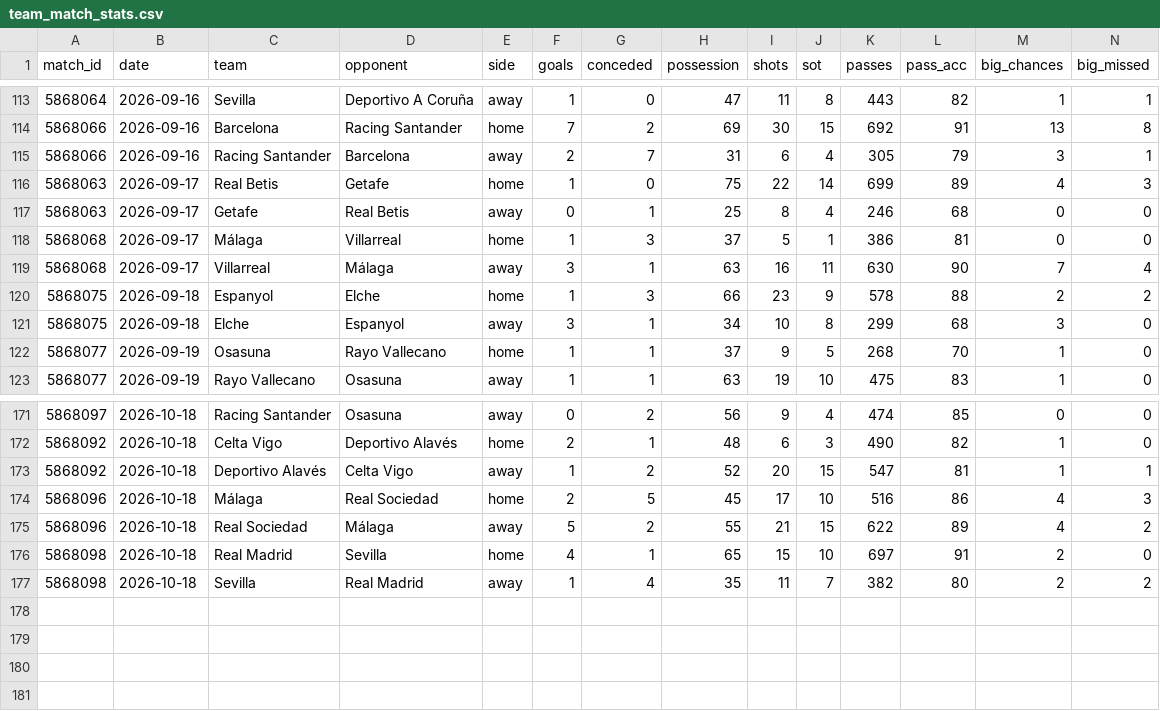
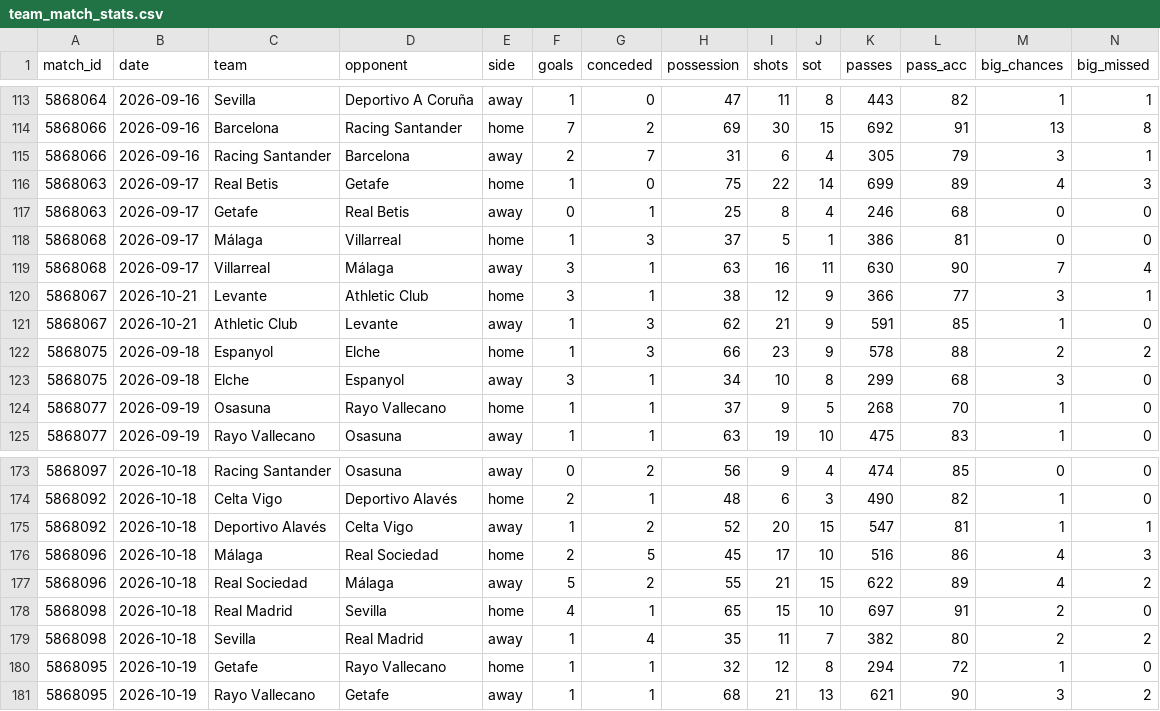
Before and after one commit to RShiri/XLALIGA, a CSV file: laliga_dashboard/database/team_match_stats.csv, drawn as a sheet; only a part is shown, gaps mark what is left out; rows hold the shown columns only; the diff names each change by its address in the sheet, - before the commit and + after, or states it on an @@ line.

```diff
--- a/laliga_dashboard/database/team_match_stats.csv
+++ b/laliga_dashboard/database/team_match_stats.csv
+row 120: 5868067 | 2026-10-21 | Levante | Athletic Club | home | 3 | 1 | 38 | 12 | 9 | 366 | 77 | 3 | 1
+row 121: 5868067 | 2026-10-21 | Athletic Club | Levante | away | 1 | 3 | 62 | 21 | 9 | 591 | 85 | 1 | 0
+row 180: 5868095 | 2026-10-19 | Getafe | Rayo Vallecano | home | 1 | 1 | 32 | 12 | 8 | 294 | 72 | 1 | 0
+row 181: 5868095 | 2026-10-19 | Rayo Vallecano | Getafe | away | 1 | 1 | 68 | 21 | 13 | 621 | 90 | 3 | 2
```
Also changed, not shown: laliga_dashboard/database/players.csv, laliga_dashboard/database/results.csv, 21 other files.
